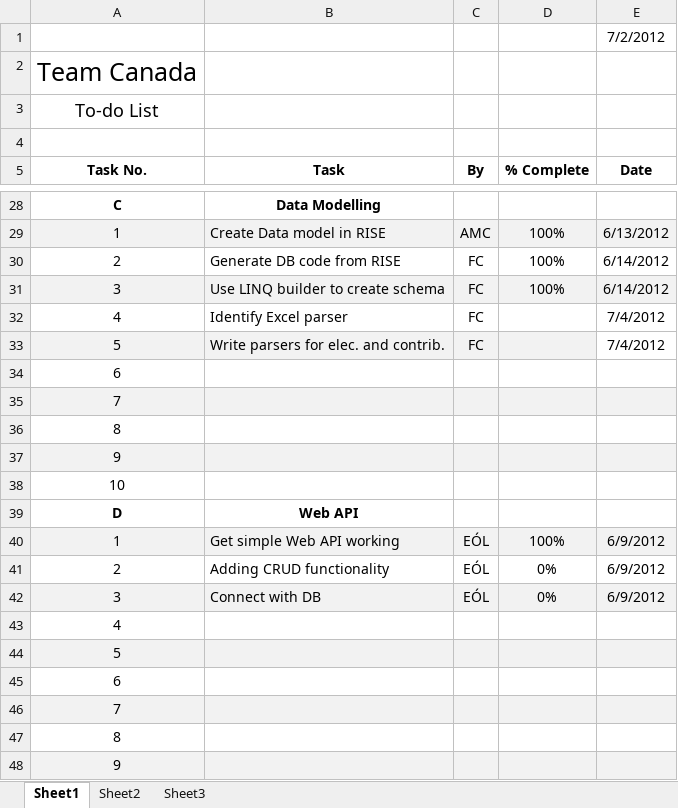
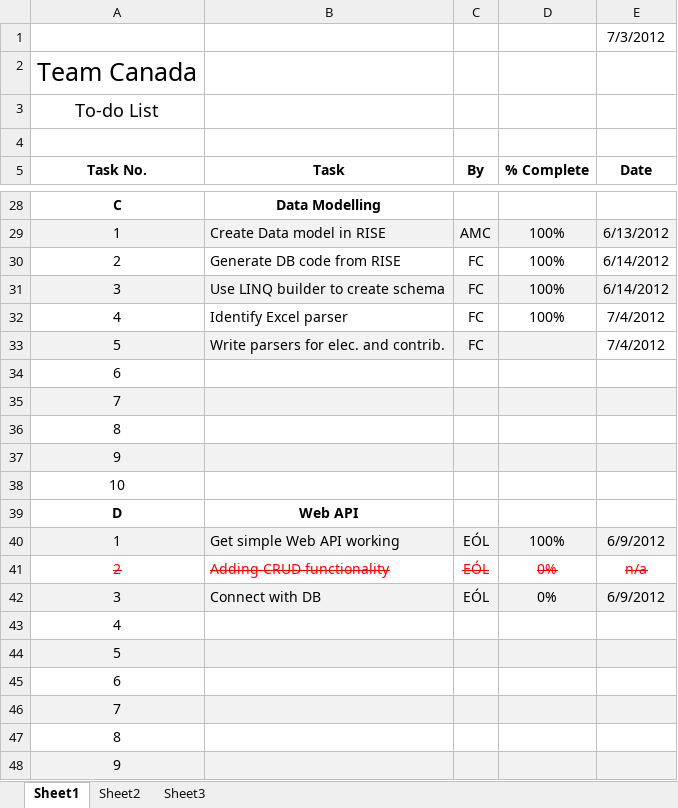
Before and after one commit to darraghb1980/EF-Group-Project, an Excel workbook: To-do List - Progress Tracker.xlsx, sheet Sheet1, drawn as a sheet; only a part is shown, gaps mark what is left out; values as stored, in another font and other column widths than the file's, no borders; the diff names each change by its address in the sheet, - before the commit and + after, or states it on an @@ line.

Commit message:
updated to do list

```diff
--- a/To-do List - Progress Tracker.xlsx (sheet Sheet1)
+++ b/To-do List - Progress Tracker.xlsx (sheet Sheet1)
-E1 (Date): 7/2/2012
+E1 (Date): 7/3/2012
-D32 (% Complete): (empty)
+D32 (% Complete): 100%
@@ A41:E41 strikethrough: off → on, text colour: black → #FF0000 @@
-E41 (Date): 6/9/2012
+E41 (Date): n/a
```
